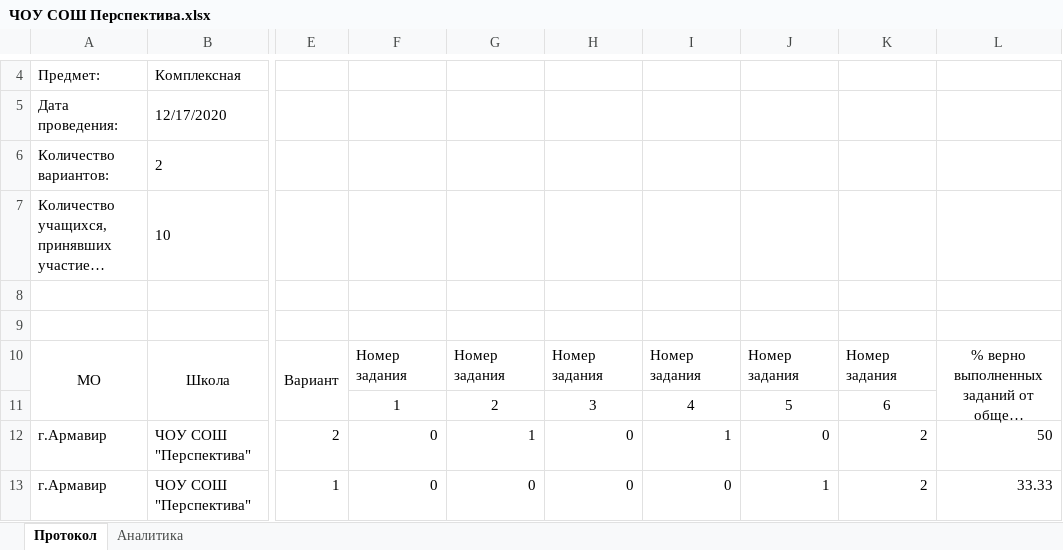
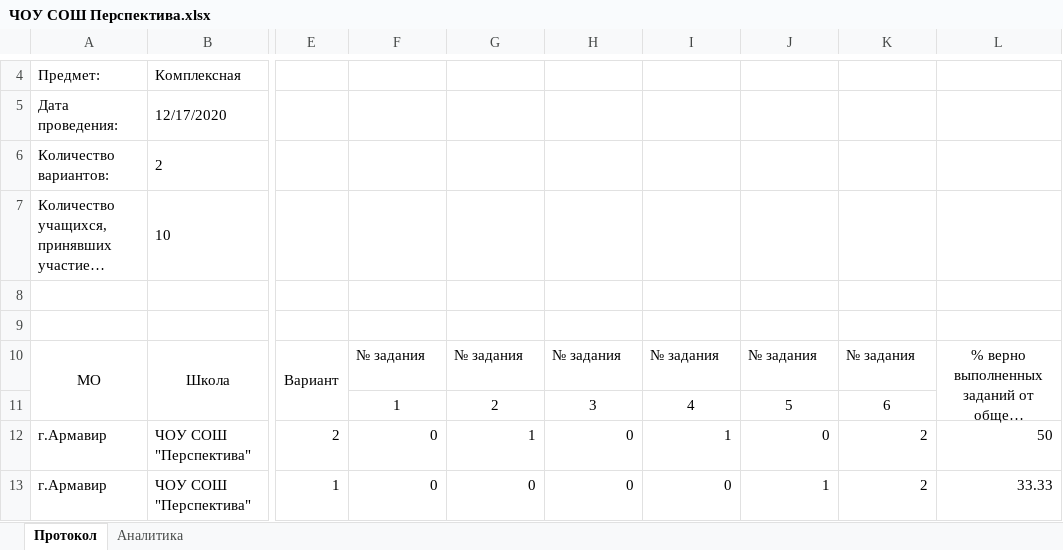
Before and after one commit to Vi-Comand/SOTA, an Excel workbook: SOTA/wwwroot/Reports/FinishedReports/Tip1/Rabota/Комплекснаяработа6класс17122020/ЧОУ СОШ Перспектива.xlsx, sheet Протокол, drawn as a sheet; only a part is shown, gaps mark what is left out; long unchanged cells end in …; values as stored, in another font and other column widths than the file's, no borders; charts and pictures not drawn; the diff names each change by its address in the sheet, - before the commit and + after, or states it on an @@ line.

```diff
--- a/SOTA/wwwroot/Reports/FinishedReports/Tip1/Rabota/Комплекснаяработа6класс17122020/ЧОУ СОШ Перспектива.xlsx (sheet Протокол)
+++ b/SOTA/wwwroot/Reports/FinishedReports/Tip1/Rabota/Комплекснаяработа6класс17122020/ЧОУ СОШ Перспектива.xlsx (sheet Протокол)
-F10: Номер задания
+F10: № задания
-G10: Номер задания
+G10: № задания
-H10: Номер задания
+H10: № задания
-I10: Номер задания
+I10: № задания
-J10: Номер задания
+J10: № задания
-K10: Номер задания
+K10: № задания
```
Also changed, not shown: sheet Аналитика, SOTA/wwwroot/Reports/Templates/Протокол проведения мониторинговой работы.xlsx, 3 other files.
